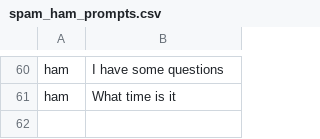
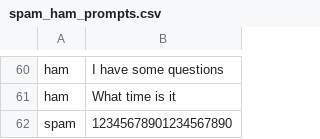
Before and after one commit to wortcook/chatspam, a CSV file: src/poc9/spam_ham_prompts.csv, drawn as a sheet; only a part is shown, gaps mark what is left out.

Commit message:
one more example

```diff
--- a/src/poc9/spam_ham_prompts.csv
+++ b/src/poc9/spam_ham_prompts.csv
@@ -77 +77,2 @@ ham,"I have some questions"
 ham,"What time is it"
+spam,"12345678901234567890"
```
